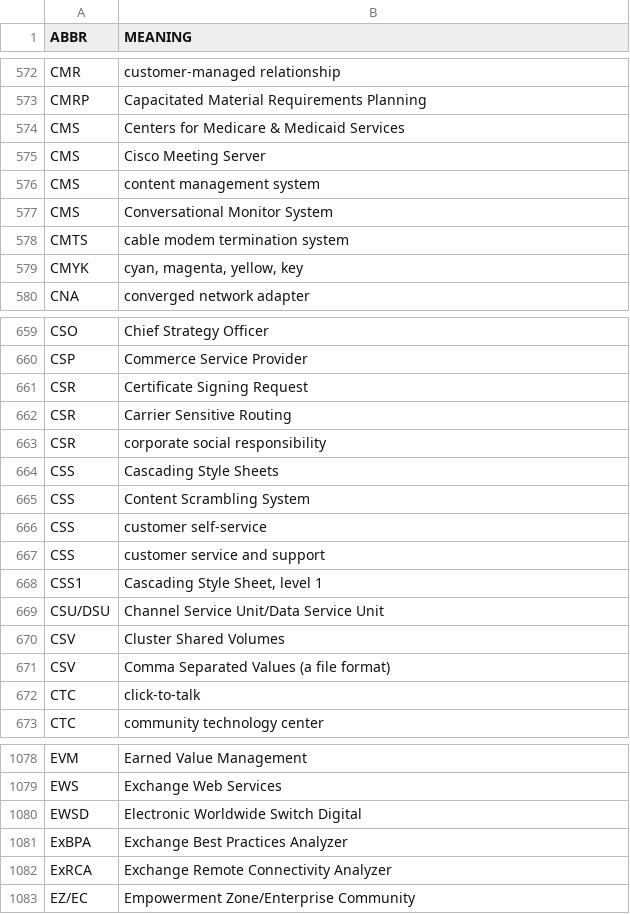
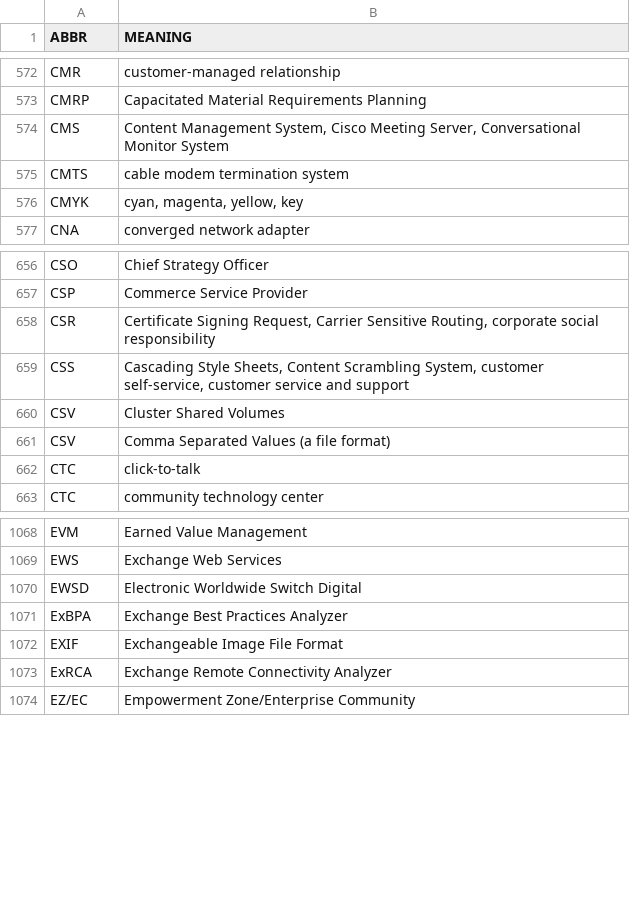
Before and after one commit to fleschutz/PowerShell, a CSV file: Data/Abbr/computing.csv, drawn as a sheet; only a part is shown, gaps mark what is left out.

```diff
--- a/Data/Abbr/computing.csv
+++ b/Data/Abbr/computing.csv
@@ -573,6 +573,3 @@ CMR,customer-managed relationship
 CMRP,Capacitated Material Requirements Planning
-CMS,Centers for Medicare & Medicaid Services
-CMS,Cisco Meeting Server
-CMS,content management system
-CMS,Conversational Monitor System
+CMS,"Content Management System, Cisco Meeting Server, Conversational Monitor System"
 CMTS,cable modem termination system
@@ -660,11 +657,4 @@ CSO,Chief Strategy Officer
 CSP,Commerce Service Provider
-CSR,Certificate Signing Request
-CSR,Carrier Sensitive Routing
-CSR,corporate social responsibility
-CSS,Cascading Style Sheets
-CSS,Content Scrambling System
-CSS,customer self-service
-CSS,customer service and support
-CSS1,"Cascading Style Sheet, level 1"
-CSU/DSU,Channel Service Unit/Data Service Unit
+CSR,"Certificate Signing Request, Carrier Sensitive Routing, corporate social responsibility"
+CSS,"Cascading Style Sheets, Content Scrambling System, customer self-service, customer service and support"
 CSV,Cluster Shared Volumes
@@ -1081,2 +1071,3 @@ EWSD,Electronic Worldwide Switch Digital
 ExBPA,Exchange Best Practices Analyzer
+EXIF,Exchangeable Image File Format
 ExRCA,Exchange Remote Connectivity Analyzer
```
Also changed, not shown: Data/Abbr/general.csv.
